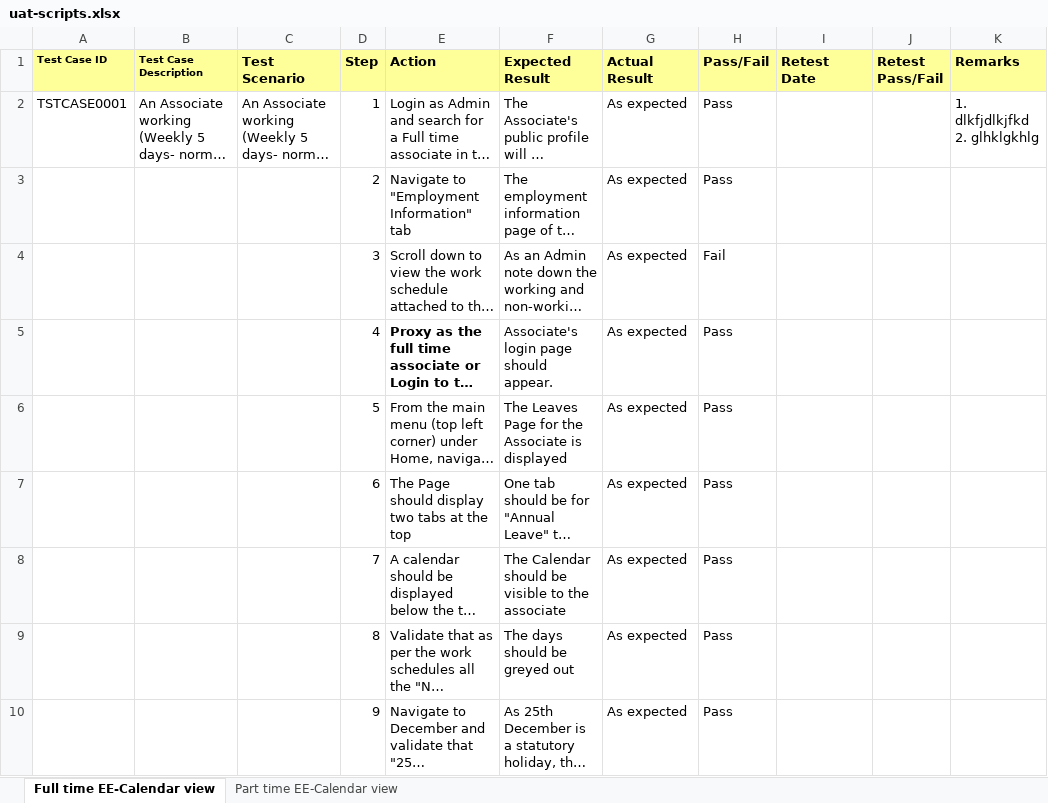
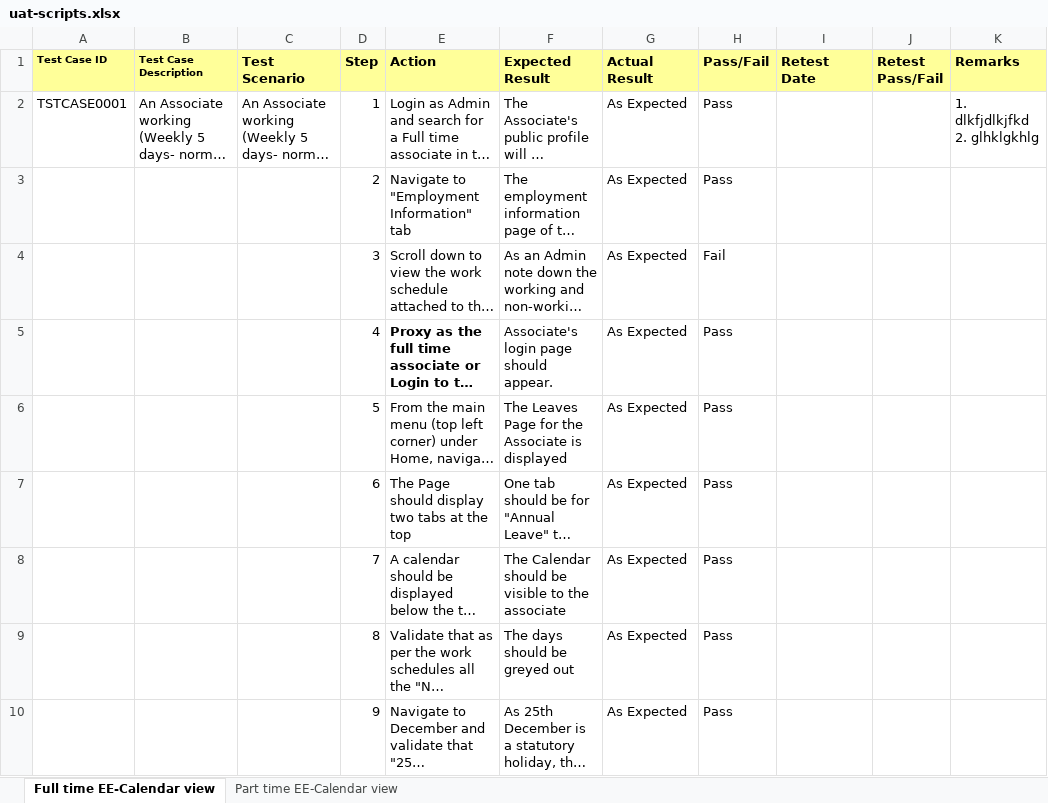
Before and after one commit to Aikonappz/CentramBackend, an Excel workbook: ui/src/assets/downloads/uat-scripts.xlsx, sheet Full time EE-Calendar view, drawn as a sheet; long unchanged cells end in …; values as stored, in another font and other column widths than the file's, no borders; the diff names each change by its address in the sheet, - before the commit and + after, or states it on an @@ line.

```diff
--- a/ui/src/assets/downloads/uat-scripts.xlsx (sheet Full time EE-Calendar view)
+++ b/ui/src/assets/downloads/uat-scripts.xlsx (sheet Full time EE-Calendar view)
-G2:G10 (Actual Result): As expected
+G2:G10 (Actual Result): As Expected
```
Also changed, not shown: sheet Part time EE-Calendar view, 48 other files.
